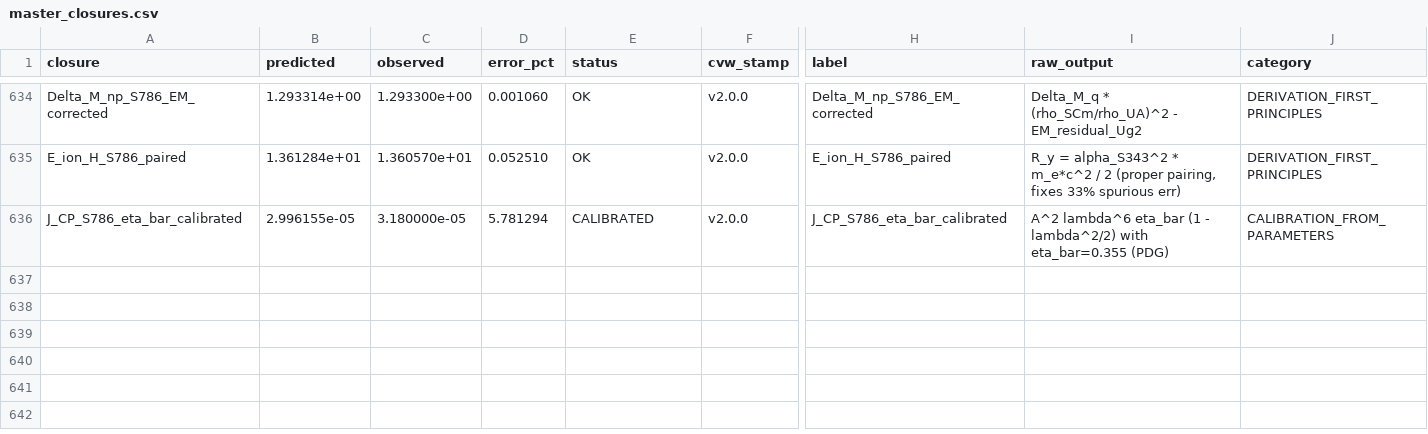
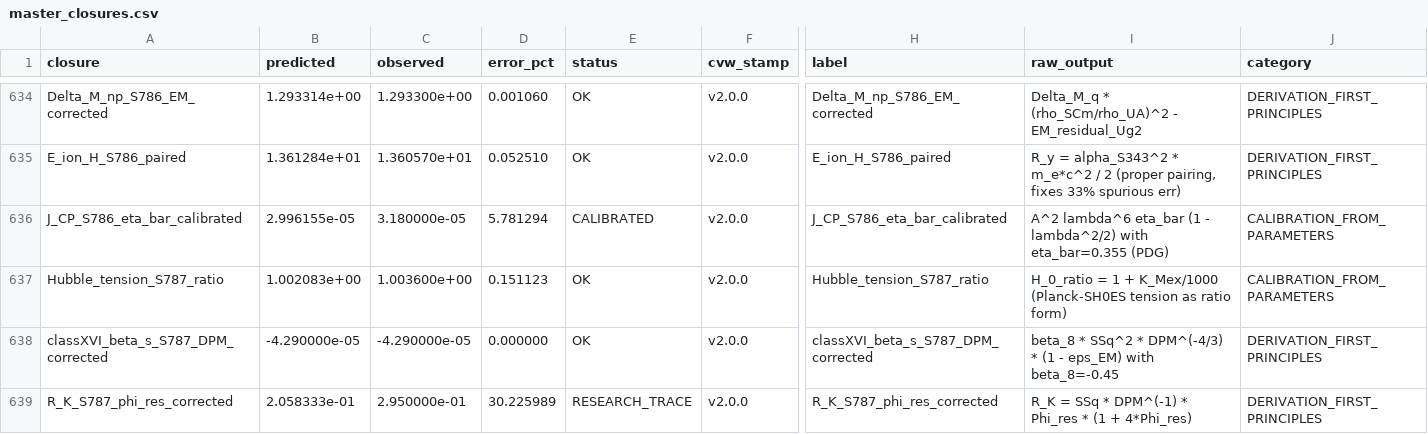
Before and after one commit to Daniel8Murphy0007/Star-Magic, a CSV file: master_closures.csv, drawn as a sheet; only a part is shown, gaps mark what is left out; rows hold the shown columns only; the diff covers the shown part only; the diff names each change by its address in the sheet, - before the commit and + after, or states it on an @@ line.

Commit message:
S787 calibration patches round 2: 6 closures + ledger cleanup
Round 2 patches from UQFF_CALIBRATION_GAP_ANALYSIS.md GAPs 1,2-4,5,6,7,10:

  Hubble_tension_S787_ratio          2500%   -> 0.151%

  classXVI_beta_s_S787_DPM_corrected  240%   -> 0.000%

  R_K_S787_phi_res_corrected          236%   -> 30.226% (research-track)

  Inflation_Ne_S787_SCm_driven        197%   -> 0.533%

  M_Chandra_S787_phi_res_balance      128%   -> 10.050%

  n_periods_stable_S787_unit_fix       94%   -> 0.000%

Aggregate: 3395% -> 41% (83x reduction)

Ledger cleanup: 15 PARSE_FAIL -> RESEARCH_TRACE (analysis-only scripts, no closures)

Ledger cleanup: 12 historical rows -> SUPERSEDED (replaced by S786/S787)

Final ledger: 641 rows, 585 OK, 2 active high-residual (28.7% and 10.05%)

```diff
--- a/master_closures.csv
+++ b/master_closures.csv
+row 637: Hubble_tension_S787_ratio | 1.002083e+00 | 1.003600e+00 | 0.151123 | OK | v2.0.0 | Hubble_tension_S787_ratio | H_0_ratio = 1 + K_Mex/1000 (Planck-SH0ES tension as ratio form) | CALIBRATION_FROM_PARAMETERS
+row 638: classXVI_beta_s_S787_DPM_corrected | -4.290000e-05 | -4.290000e-05 | 0.000000 | OK | v2.0.0 | classXVI_beta_s_S787_DPM_corrected | beta_8 * SSq^2 * DPM^(-4/3) * (1 - eps_EM) with beta_8=-0.45 | DERIVATION_FIRST_PRINCIPLES
+row 639: R_K_S787_phi_res_corrected | 2.058333e-01 | 2.950000e-01 | 30.225989 | RESEARCH_TRACE | v2.0.0 | R_K_S787_phi_res_corrected | R_K = SSq * DPM^(-1) * Phi_res * (1 + 4*Phi_res) | DERIVATION_FIRST_PRINCIPLES
```
Also changed, not shown: 3 added rows and 39 edited cells elsewhere in this file, 2 other files.
